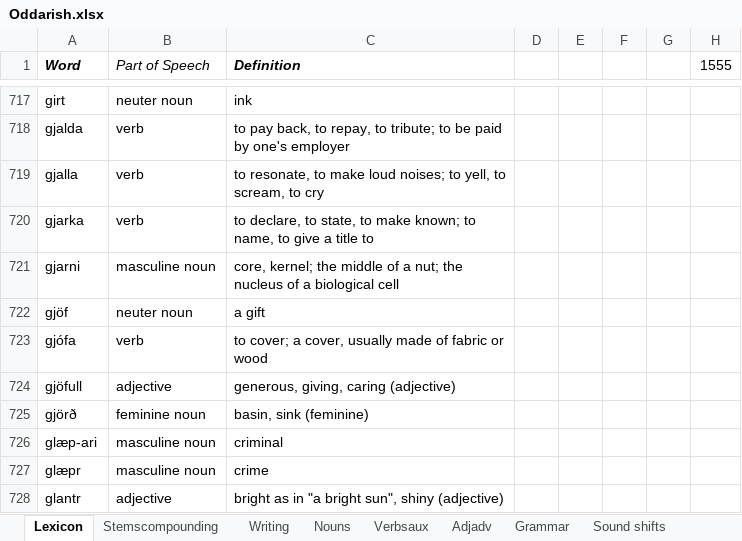
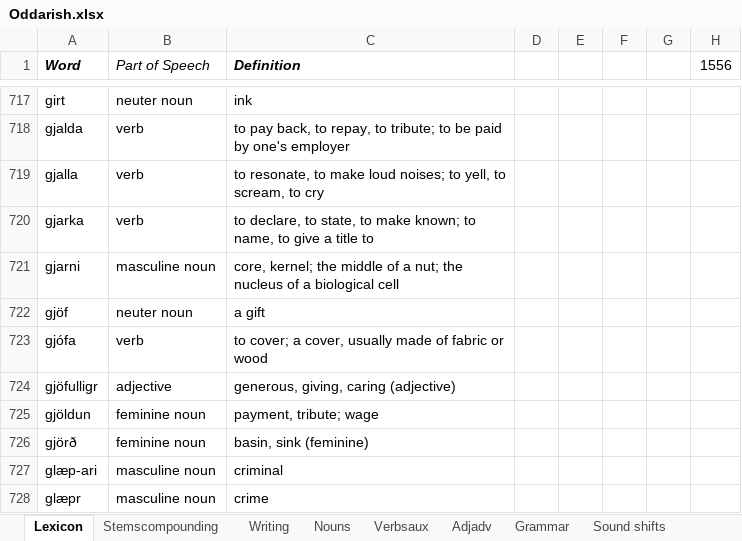
Before and after one commit to Oneo64/Aldraheimr, an Excel workbook: Literature/Languages/Oddarish.xlsx, sheet Lexicon, drawn as a sheet; only a part is shown, gaps mark what is left out; the shorter side is filled out with more unchanged rows; values as stored, in another font and other column widths than the file's, no borders; charts and pictures and table styles not drawn; the diff names each change by its address in the sheet, - before the commit and + after, or states it on an @@ line.

Commit message:
Update Oddarish.xlsx

```diff
--- a/Literature/Languages/Oddarish.xlsx (sheet Lexicon)
+++ b/Literature/Languages/Oddarish.xlsx (sheet Lexicon)
-H1: 1555
+H1: 1556
-A724 (Word): gjöfull
+A724 (Word): gjöfulligr
+row 725: gjöldun | feminine noun | payment, tribute; wage
```
Also changed, not shown: formulas that keep their value.
